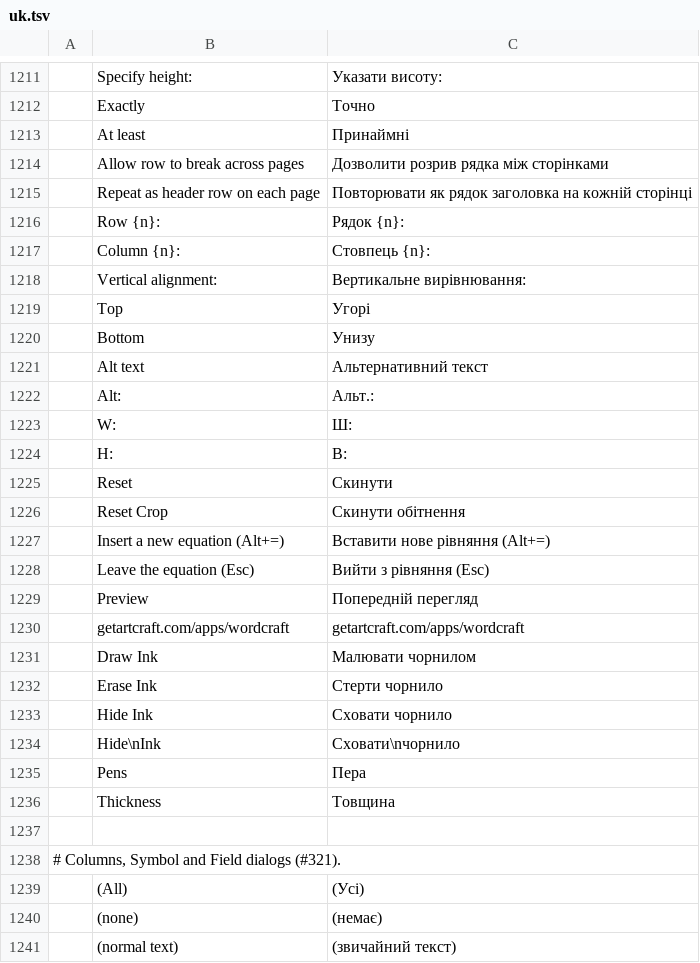
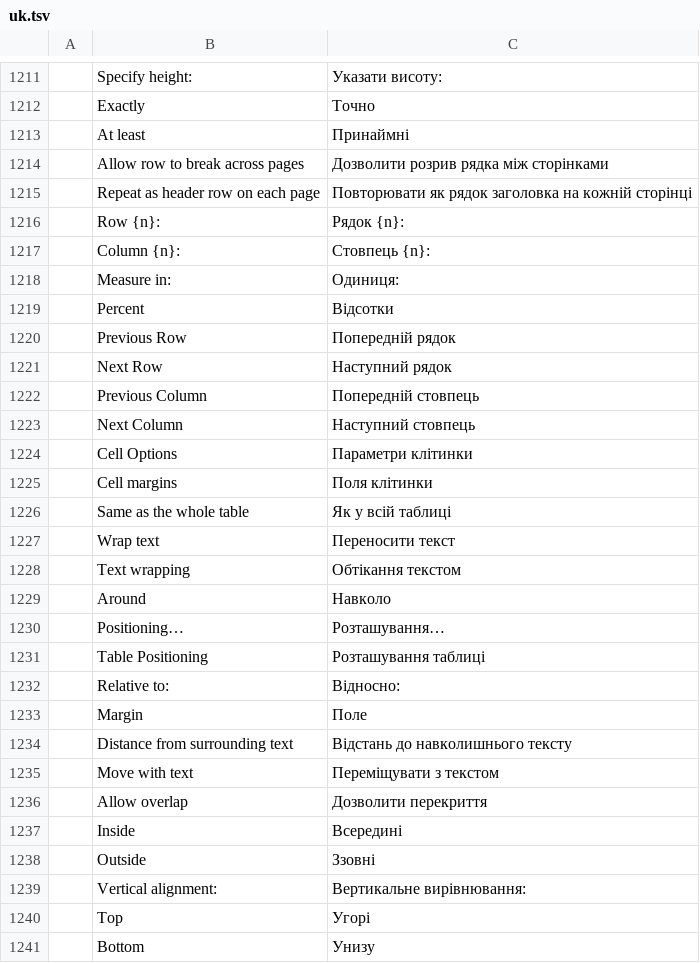
Before and after one commit to dasuday/wordcraft_clone, a TSV file: crates/ui-egui/src/i18n/uk.tsv, drawn as a sheet; only a part is shown, gaps mark what is left out; the shorter side is filled out with more unchanged rows; the diff names each change by its address in the sheet, - before the commit and + after, or states it on an @@ line.

```diff
--- a/crates/ui-egui/src/i18n/uk.tsv
+++ b/crates/ui-egui/src/i18n/uk.tsv
+row 1218:  | Measure in: | Одиниця:
+row 1219:  | Percent | Відсотки
+row 1220:  | Previous Row | Попередній рядок
+row 1221:  | Next Row | Наступний рядок
+row 1222:  | Previous Column | Попередній стовпець
+row 1223:  | Next Column | Наступний стовпець
+row 1224:  | Cell Options | Параметри клітинки
+row 1225:  | Cell margins | Поля клітинки
+row 1226:  | Same as the whole table | Як у всій таблиці
+row 1227:  | Wrap text | Переносити текст
+row 1228:  | Text wrapping | Обтікання текстом
+row 1229:  | Around | Навколо
+row 1230:  | Positioning… | Розташування…
+row 1231:  | Table Positioning | Розташування таблиці
+row 1232:  | Relative to: | Відносно:
+row 1233:  | Margin | Поле
+row 1234:  | Distance from surrounding text | Відстань до навколишнього тексту
+row 1235:  | Move with text | Переміщувати з текстом
+row 1236:  | Allow overlap | Дозволити перекриття
+row 1237:  | Inside | Всередині
+row 1238:  | Outside | Ззовні
```
Also changed, not shown: crates/ui-egui/src/i18n/bg.tsv, crates/ui-egui/src/i18n/fr.tsv, 29 other files.
